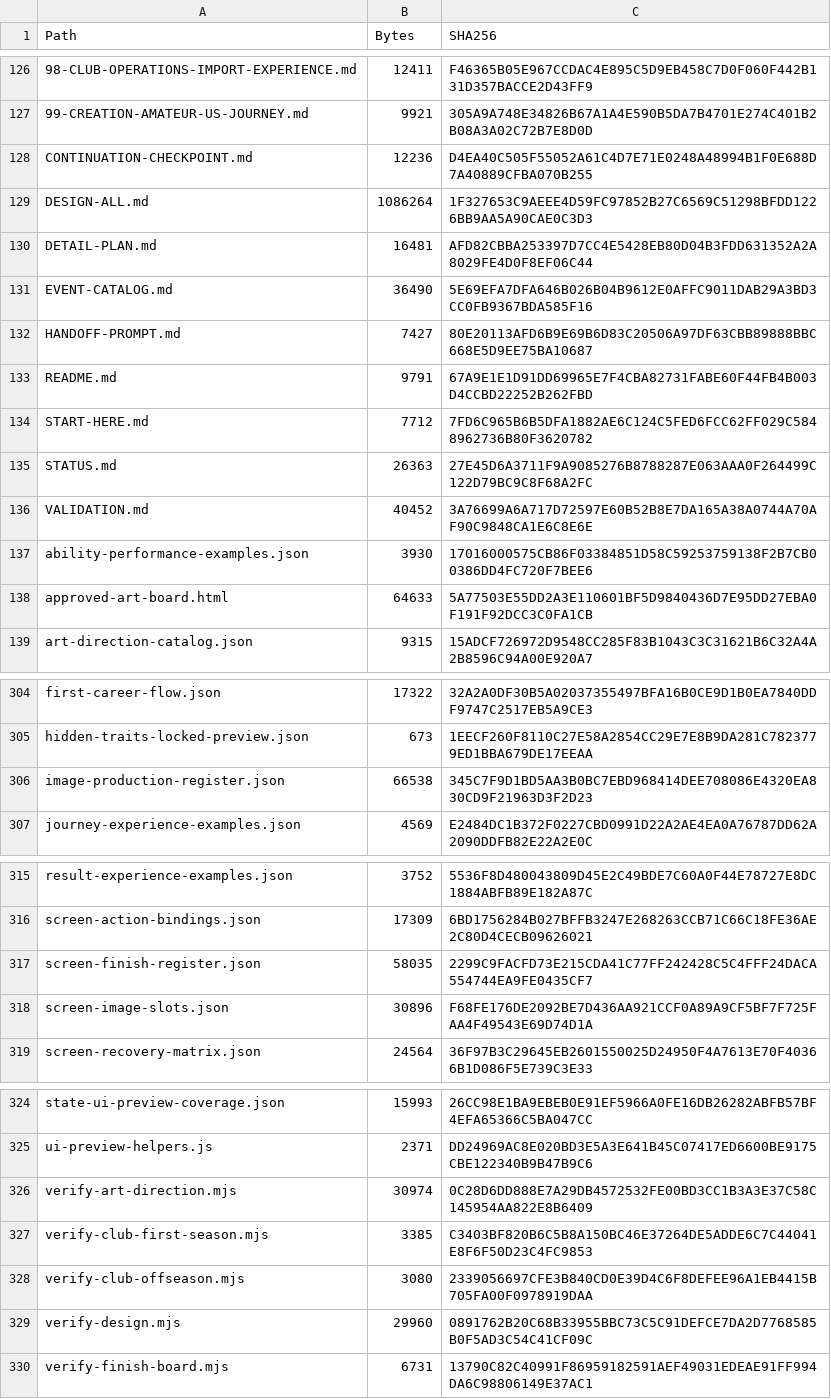
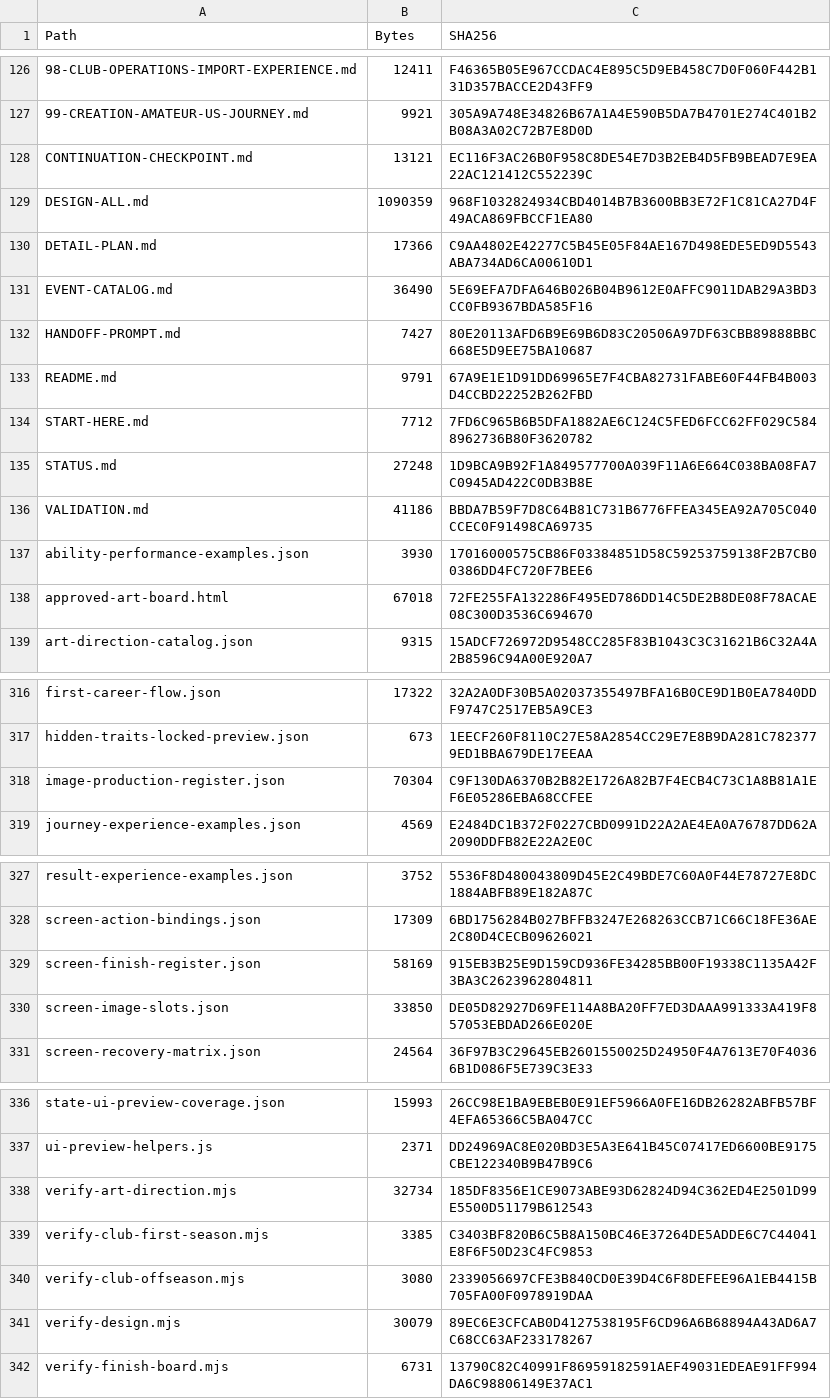
Before and after one commit to bossxor/baseball_Career, a CSV file: docs/design/MANIFEST-SHA256.csv, drawn as a sheet; only a part is shown, gaps mark what is left out; addresses are those after the commit; the diff covers the shown part only; the diff names each change by its address in the sheet, - before the commit and + after, or states it on an @@ line.

```diff
--- a/docs/design/MANIFEST-SHA256.csv
+++ b/docs/design/MANIFEST-SHA256.csv
-B128 (Bytes): 12236
+B128 (Bytes): 13121
-C128 (SHA256): D4EA40C505F55052A61C4D7E71E0248A48994B1F0E688D7A40889CFBA070B255
+C128 (SHA256): EC116F3AC26B0F958C8DE54E7D3B2EB4D5FB9BEAD7E9EA22AC121412C552239C
-B129 (Bytes): 1086264
+B129 (Bytes): 1090359
-C129 (SHA256): 1F327653C9AEEE4D59FC97852B27C6569C51298BFDD1226BB9AA5A90CAE0C3D3
+C129 (SHA256): 968F1032824934CBD4014B7B3600BB3E72F1C81CA27D4F49ACA869FBCCF1EA80
-B130 (Bytes): 16481
+B130 (Bytes): 17366
-C130 (SHA256): AFD82CBBA253397D7CC4E5428EB80D04B3FDD631352A2A8029FE4D0F8EF06C44
+C130 (SHA256): C9AA4802E42277C5B45E05F84AE167D498EDE5ED9D5543ABA734AD6CA00610D1
-B135 (Bytes): 26363
+B135 (Bytes): 27248
-C135 (SHA256): 27E45D6A3711F9A9085276B8788287E063AAA0F264499C122D79BC9C8F68A2FC
+C135 (SHA256): 1D9BCA9B92F1A849577700A039F11A6E664C038BA08FA7C0945AD422C0DB3B8E
-B136 (Bytes): 40452
+B136 (Bytes): 41186
-C136 (SHA256): 3A76699A6A717D72597E60B52B8E7DA165A38A0744A70AF90C9848CA1E6C8E6E
+C136 (SHA256): BBDA7B59F7D8C64B81C731B6776FFEA345EA92A705C040CCEC0F91498CA69735
-B138 (Bytes): 64633
+B138 (Bytes): 67018
-C138 (SHA256): 5A77503E55DD2A3E110601BF5D9840436D7E95DD27EBA0F191F92DCC3C0FA1CB
+C138 (SHA256): 72FE255FA132286F495ED786DD14C5DE2B8DE08F78ACAE08C300D3536C694670
-B318 (Bytes): 66538
+B318 (Bytes): 70304
-C318 (SHA256): 345C7F9D1BD5AA3B0BC7EBD968414DEE708086E4320EA830CD9F21963D3F2D23
+C318 (SHA256): C9F130DA6370B2B82E1726A82B7F4ECB4C73C1A8B81A1EF6E05286EBA68CCFEE
-B329 (Bytes): 58035
+B329 (Bytes): 58169
-C329 (SHA256): 2299C9FACFD73E215CDA41C77FF242428C5C4FFF24DACA554744EA9FE0435CF7
+C329 (SHA256): 915EB3B25E9D159CD936FE34285BB00F19338C1135A42F3BA3C2623962804811
-B330 (Bytes): 30896
+B330 (Bytes): 33850
-C330 (SHA256): F68FE176DE2092BE7D436AA921CCF0A89A9CF5BF7F725FAA4F49543E69D74D1A
+C330 (SHA256): DE05D82927D69FE114A8BA20FF7ED3DAAA991333A419F857053EBDAD266E020E
-B338 (Bytes): 30974
+B338 (Bytes): 32734
-C338 (SHA256): 0C28D6DD888E7A29DB4572532FE00BD3CC1B3A3E37C58C145954AA822E8B6409
+C338 (SHA256): 185DF8356E1CE9073ABE93D62824D94C362ED4E2501D99E5500D51179B612543
-B341 (Bytes): 29960
+B341 (Bytes): 30079
-C341 (SHA256): 0891762B20C68B33955BBC73C5C91DEFCE7DA2D7768585B0F5AD3C54C41CF09C
+C341 (SHA256): 89EC6E3CFCAB0D4127538195F6CD96A6B68894A43AD6A7C68CC63AF233178267
```
Also changed, not shown: 12 added rows and 6 edited cells elsewhere in this file, 26 other files.
